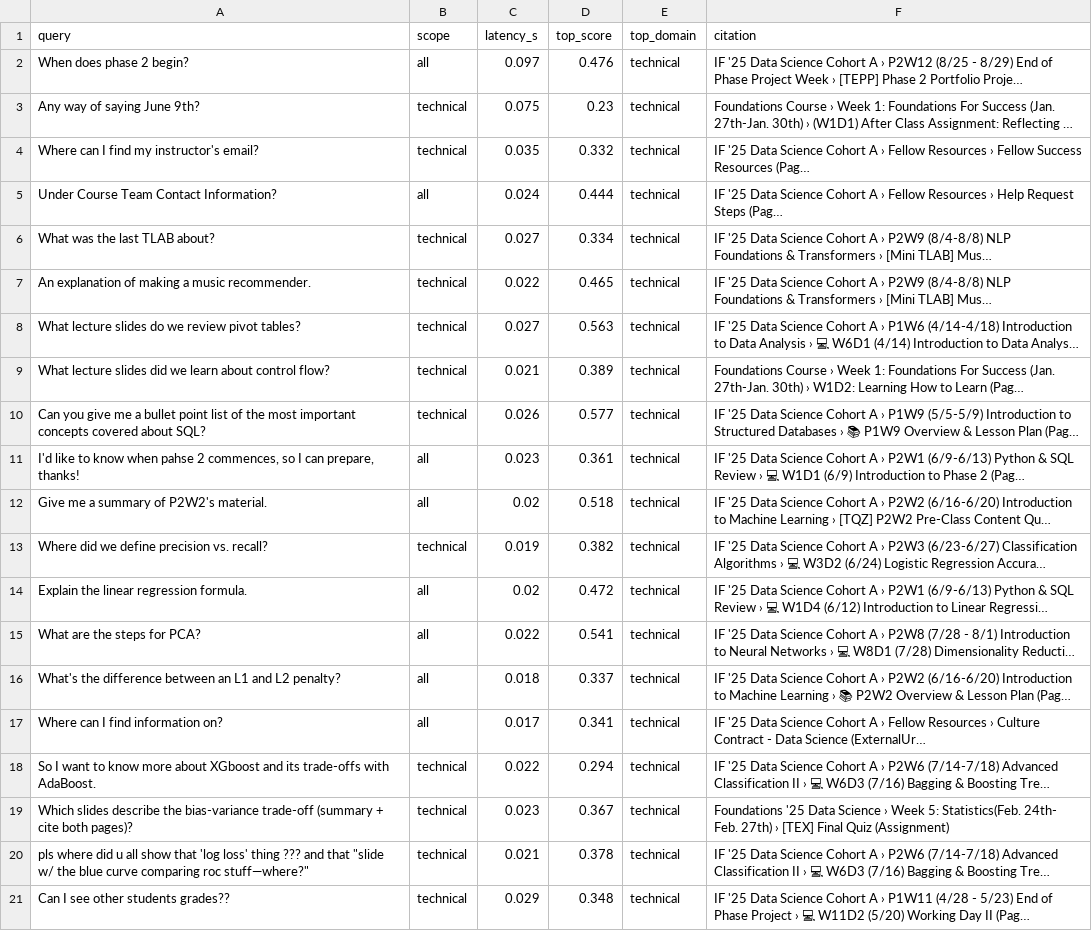
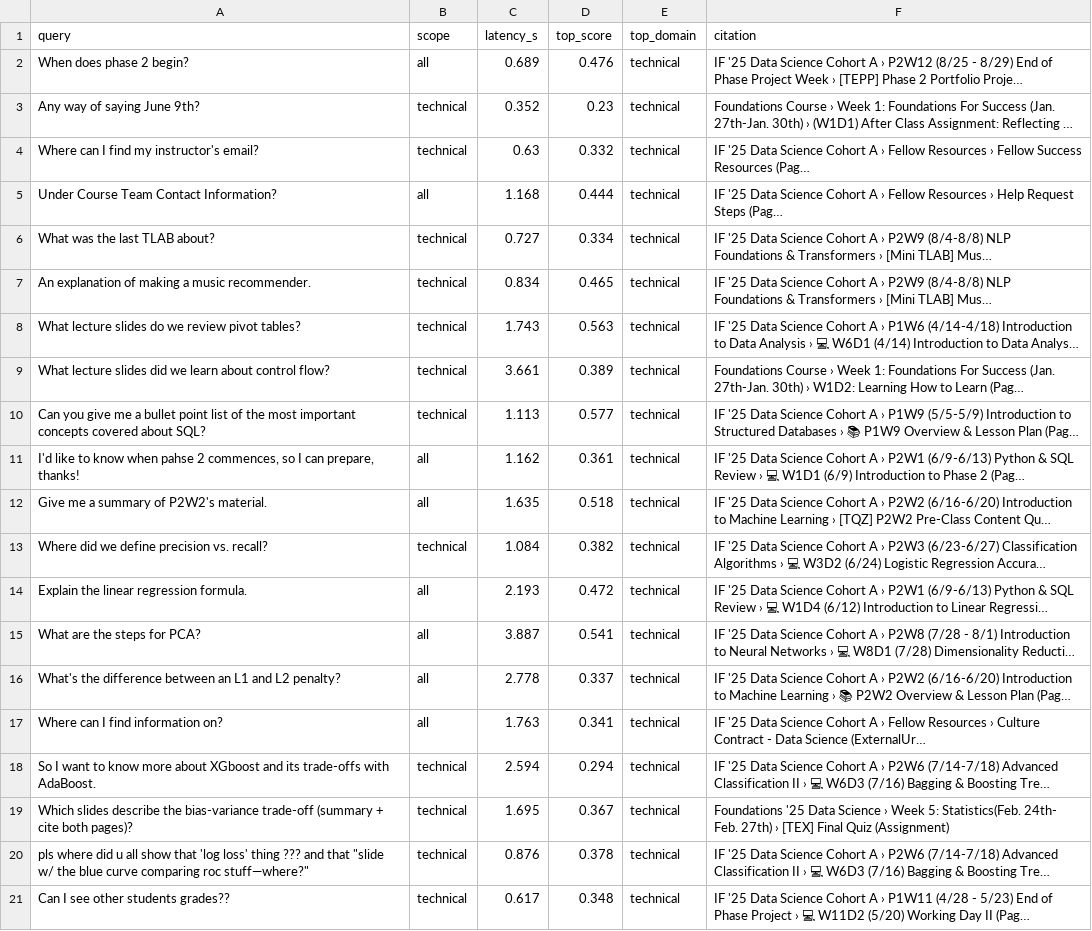
Before and after one commit to DataEden/SlideHunter, a CSV file: outputs/eval_prompts.csv, drawn as a sheet; long unchanged cells end in …; the diff names each change by its address in the sheet, - before the commit and + after, or states it on an @@ line.

```diff
--- a/outputs/eval_prompts.csv
+++ b/outputs/eval_prompts.csv
-C2 (latency_s): 0.097
+C2 (latency_s): 0.689
-C3 (latency_s): 0.075
+C3 (latency_s): 0.352
-C4 (latency_s): 0.035
+C4 (latency_s): 0.63
-C5 (latency_s): 0.024
+C5 (latency_s): 1.168
-C6 (latency_s): 0.027
+C6 (latency_s): 0.727
-C7 (latency_s): 0.022
+C7 (latency_s): 0.834
-C8 (latency_s): 0.027
+C8 (latency_s): 1.743
-C9 (latency_s): 0.021
+C9 (latency_s): 3.661
-C10 (latency_s): 0.026
+C10 (latency_s): 1.113
-C11 (latency_s): 0.023
+C11 (latency_s): 1.162
-C12 (latency_s): 0.02
+C12 (latency_s): 1.635
-C13 (latency_s): 0.019
+C13 (latency_s): 1.084
-C14 (latency_s): 0.02
+C14 (latency_s): 2.193
-C15 (latency_s): 0.022
+C15 (latency_s): 3.887
-C16 (latency_s): 0.018
+C16 (latency_s): 2.778
-C17 (latency_s): 0.017
+C17 (latency_s): 1.763
-C18 (latency_s): 0.022
+C18 (latency_s): 2.594
-C19 (latency_s): 0.023
+C19 (latency_s): 1.695
-C20 (latency_s): 0.021
+C20 (latency_s): 0.876
-C21 (latency_s): 0.029
+C21 (latency_s): 0.617
```
Also changed, not shown: 4 other files.
